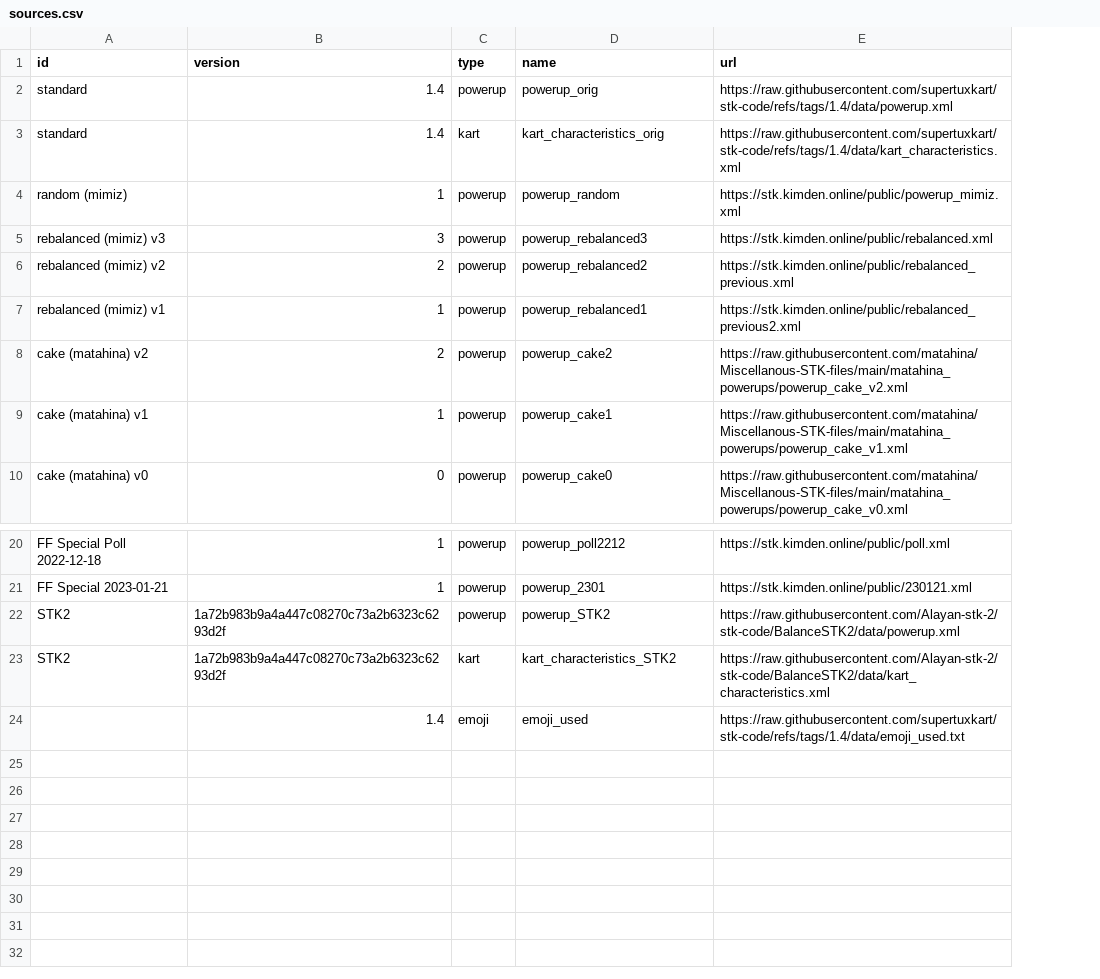
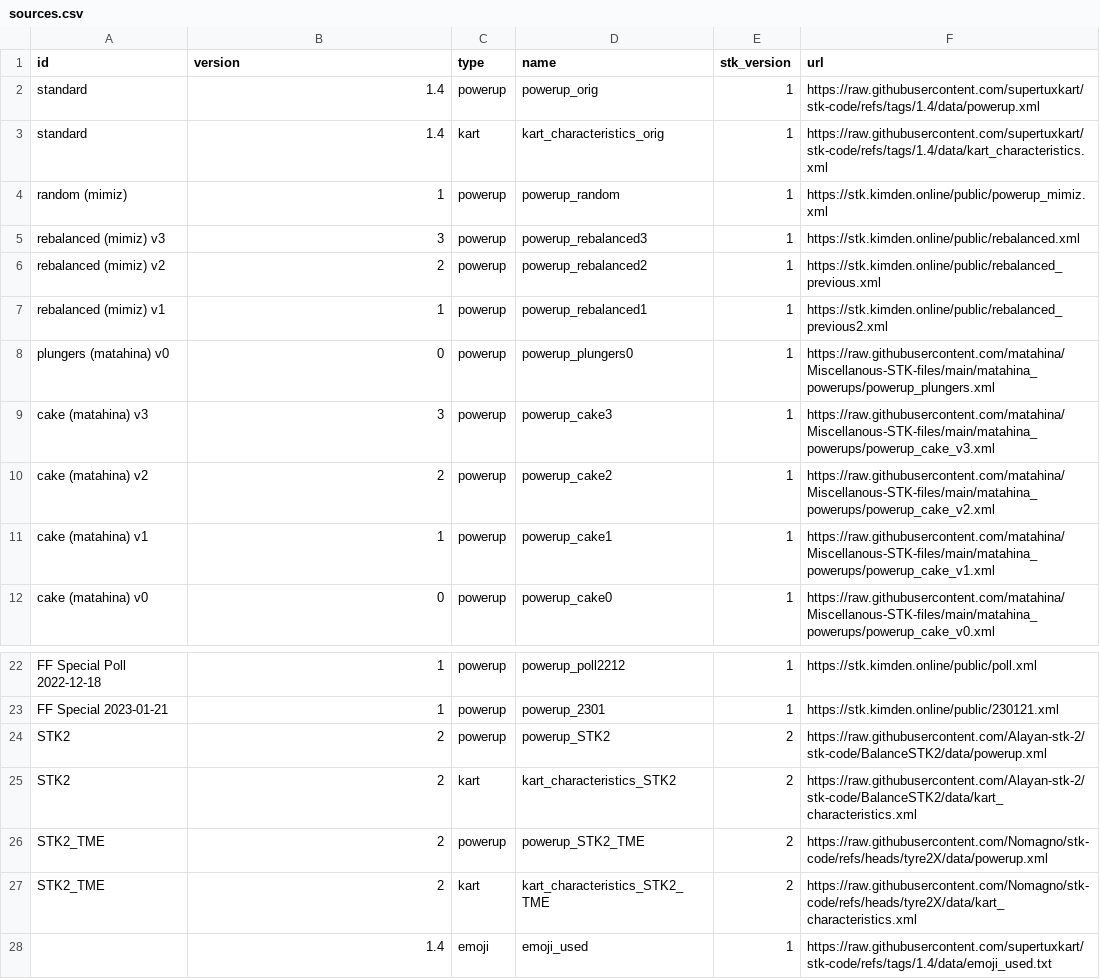
Before and after one commit to matahina/ultimate-stk-launcher, a CSV file: libs/sources.csv, drawn as a sheet; only a part is shown, gaps mark what is left out; addresses are those after the commit; the diff names each change by its address in the sheet, - before the commit and + after, or states it on an @@ line.

Commit message:
sources

```diff
--- a/libs/sources.csv
+++ b/libs/sources.csv
+column E (stk_version), rows 2-7: all 1; rows 10-12: all 1; rows 22-25: 1 | 1 | 2 | 2; row 28: 1
+row 8: plungers (matahina) v0 | 0 | powerup | powerup_plungers0 | 1 | https://raw.githubusercontent.com/matahina/Miscellanous-STK-files/main/matahina_powerups/powerup_plungers.xml
+row 9: cake (matahina) v3 | 3 | powerup | powerup_cake3 | 1 | https://raw.githubusercontent.com/matahina/Miscellanous-STK-files/main/matahina_powerups/powerup_cake_v3.xml
-B24:B25 (version): 1a72b983b9a4a447c08270c73a2b6323c6293d2f
+B24:B25 (version): 2
+row 26: STK2_TME | 2 | powerup | powerup_STK2_TME | 2 | https://raw.githubusercontent.com/Nomagno/stk-code/refs/heads/tyre2X/data/powerup.xml
+row 27: STK2_TME | 2 | kart | kart_characteristics_STK2_TME | 2 | https://raw.githubusercontent.com/Nomagno/stk-code/refs/heads/tyre2X/data/kart_characteristics.xml
```
Also changed, not shown: 1 other file.
